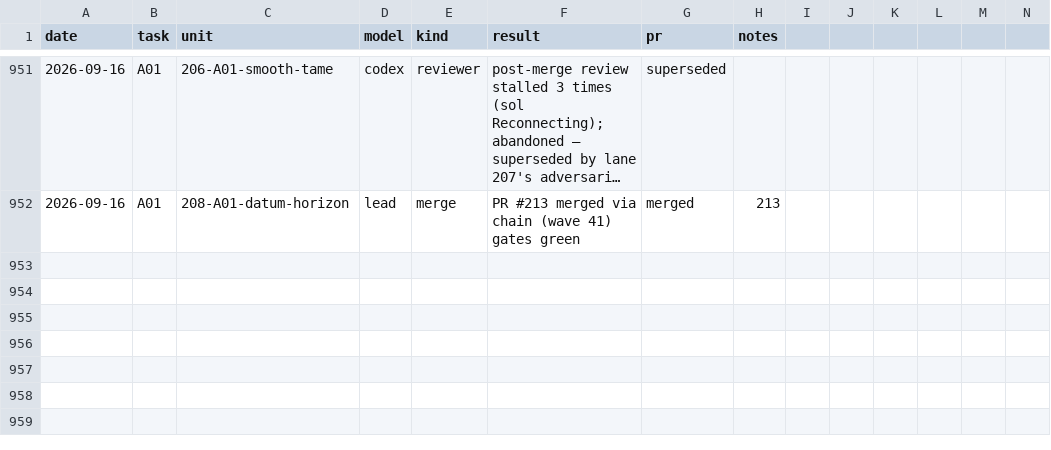
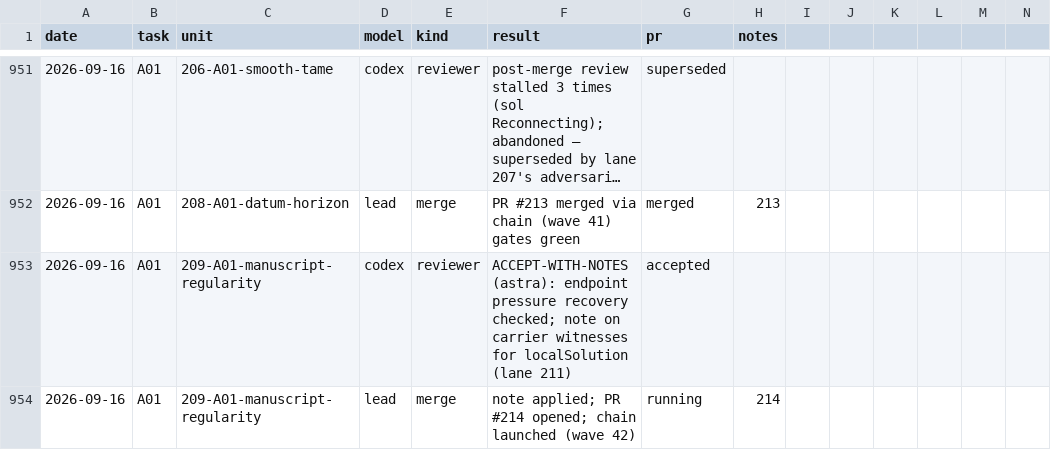
Before and after one commit to mathzhuonichi/blowup_density, a CSV file: logs/AGENT_RUNS.csv, drawn as a sheet; only a part is shown, gaps mark what is left out; long unchanged cells end in …; rows hold the shown columns only; the diff names each change by its address in the sheet, - before the commit and + after, or states it on an @@ line.

```diff
--- a/logs/AGENT_RUNS.csv
+++ b/logs/AGENT_RUNS.csv
+row 953: 2026-09-16 | A01 | 209-A01-manuscript-regularity | codex | reviewer | ACCEPT-WITH-NOTES (astra): endpoint pressure recovery checked; note on carrier witnesses for localSolution (lane 211) | accepted
+row 954: 2026-09-16 | A01 | 209-A01-manuscript-regularity | lead | merge | note applied; PR #214 opened; chain launched (wave 42) | running | 214
```
Also changed, not shown: 1 other file.
